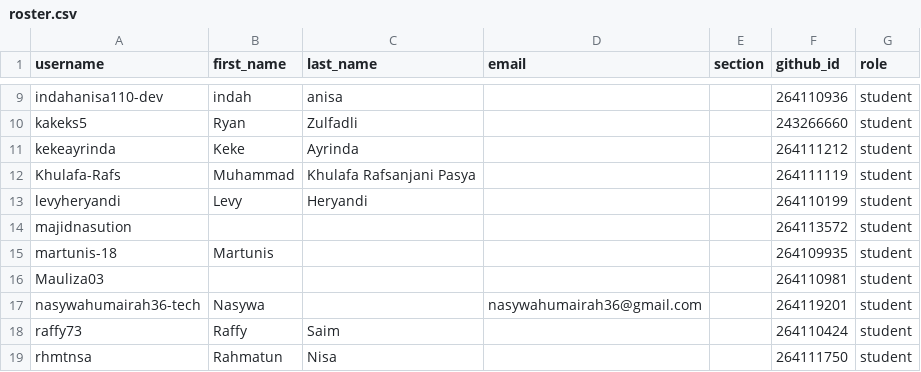
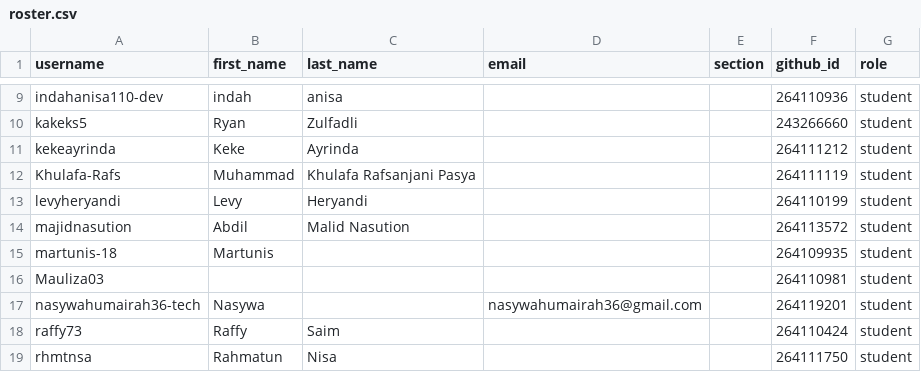
Before and after one commit to tik-pnl/classroom50, a CSV file: 2024-trkj-a/roster.csv, drawn as a sheet; only a part is shown, gaps mark what is left out.

Commit message:
[Classroom 50] Edit student: 2024-trkj-a/majidnasution

```diff
--- a/2024-trkj-a/roster.csv
+++ b/2024-trkj-a/roster.csv
@@ -13,3 +13,3 @@ Khulafa-Rafs,Muhammad,Khulafa Rafsanjani Pasya,,,264111119,student
 levyheryandi,Levy,Heryandi,,,264110199,student
-majidnasution,,,,,264113572,student
+majidnasution,Abdil,Malid Nasution,,,264113572,student
 martunis-18,Martunis,,,,264109935,student
```
